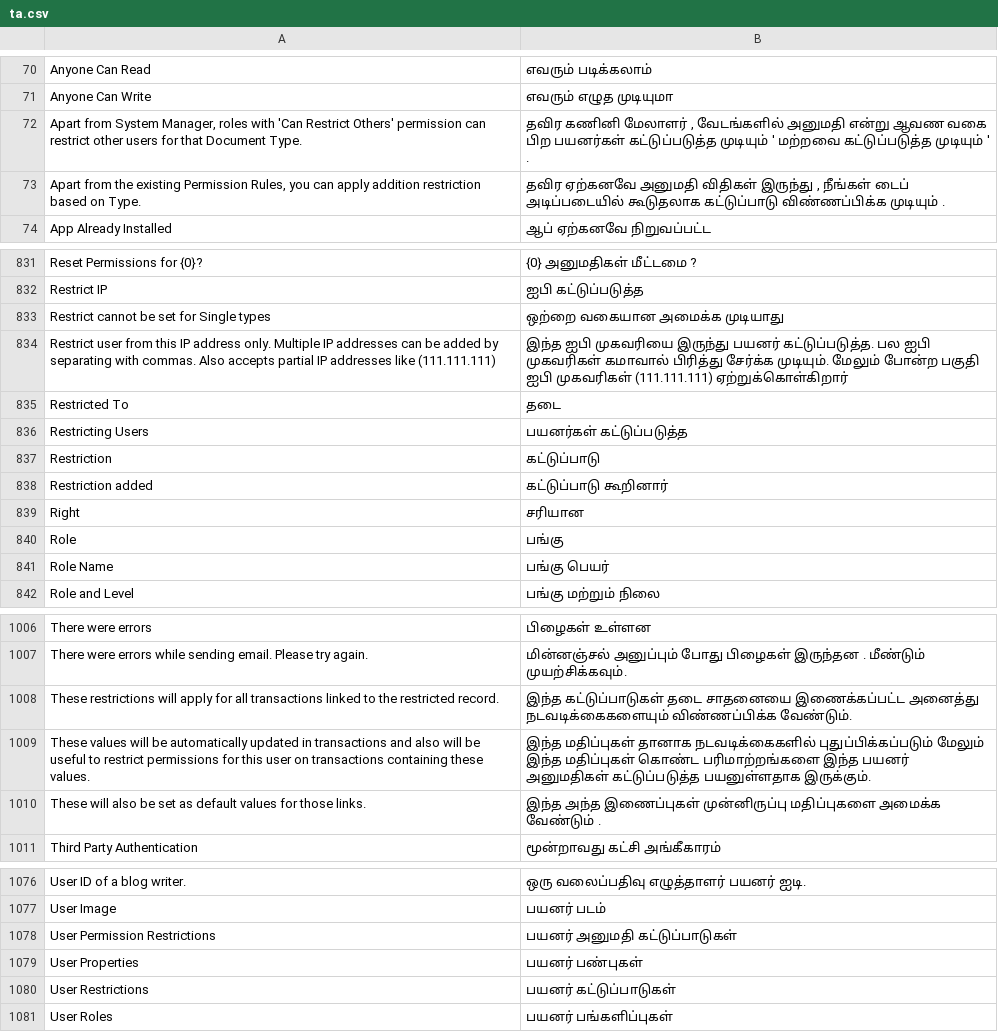
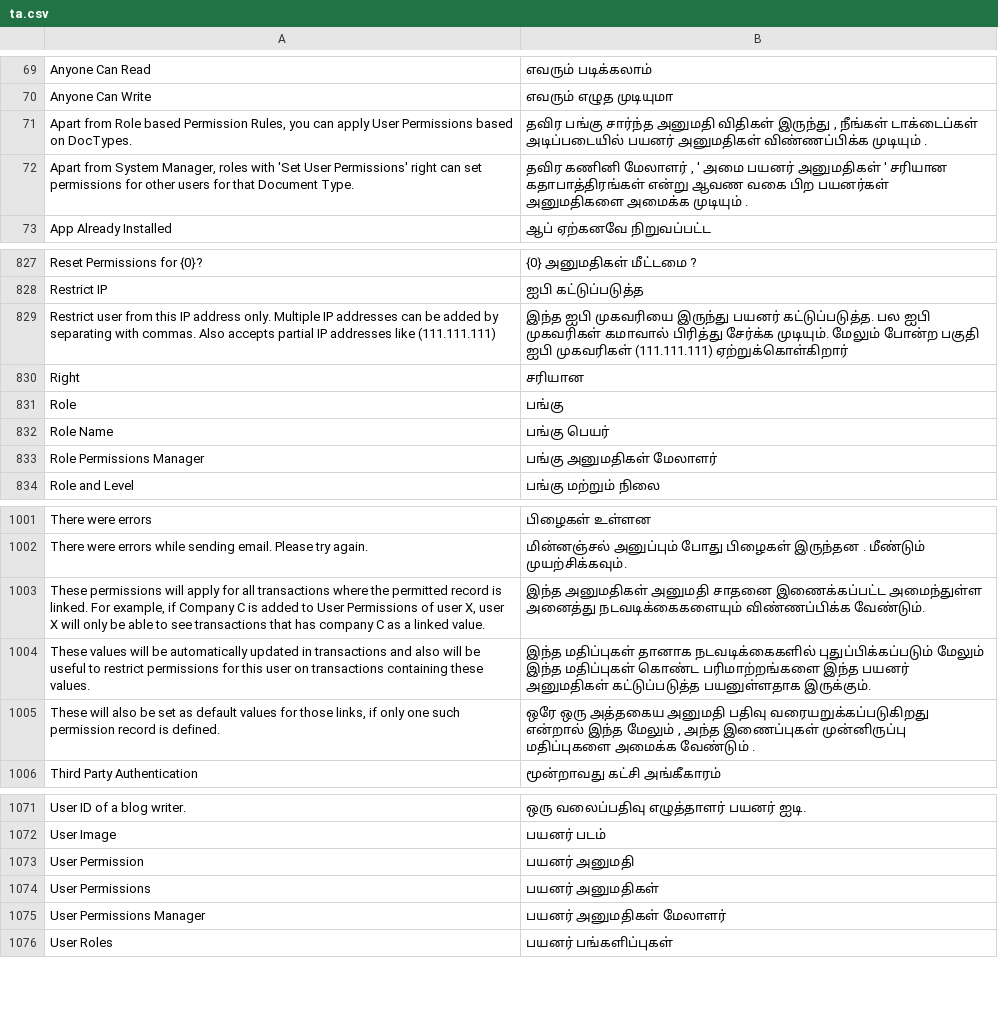
Before and after one commit to experiments001/frappe-sqlite, a CSV file: frappe/translations/ta.csv, drawn as a sheet; only a part is shown, gaps mark what is left out; the diff covers the shown part only.

Commit message:
Translations

```diff
--- a/frappe/translations/ta.csv
+++ b/frappe/translations/ta.csv
@@ -76,4 +75,4 @@ Anyone Can Read,எவரும் படிக்கலாம்
 Anyone Can Write,எவரும் எழுத முடியுமா
-"Apart from System Manager, roles with 'Can Restrict Others' permission can restrict other users for that Document Type.","தவிர கணினி மேலாளர் , வேடங்களில் அனுமதி என்று ஆவண வகை பிற பயனர்கள் கட்டுப்படுத்த முடியும் ' மற்றவை கட்டுப்படுத்த முடியும் ' ."
-"Apart from the existing Permission Rules, you can apply addition restriction based on Type.","தவிர ஏற்கனவே அனுமதி விதிகள் இருந்து , நீங்கள் டைப் அடிப்படையில் கூடுதலாக கட்டுப்பாடு விண்ணப்பிக்க முடியும் ."
+"Apart from Role based Permission Rules, you can apply User Permissions based on DocTypes.","தவிர பங்கு சார்ந்த அனுமதி விதிகள் இருந்து , நீங்கள் டாக்டைப்கள் அடிப்படையில் பயனர் அனுமதிகள் விண்ணப்பிக்க முடியும் ."
+"Apart from System Manager, roles with 'Set User Permissions' right can set permissions for other users for that Document Type.","தவிர கணினி மேலாளர் , ' அமை பயனர் அனுமதிகள் ' சரியான கதாபாத்திரங்கள் என்று ஆவண வகை பிற பயனர்கள் அனுமதிகளை அமைக்க முடியும் ."
 App Already Installed,ஆப் ஏற்கனவே நிறுவப்பட்ட
@@ -838,8 +834,3 @@ Reset Permissions for {0}?,{0} அனுமதிகள் மீட்டமை
 Restrict IP,ஐபி கட்டுப்படுத்த
-Restrict cannot be set for Single types,ஒற்றை வகையான அமைக்க முடியாது
 Restrict user from this IP address only. Multiple IP addresses can be added by separating with commas. Also accepts partial IP addresses like (111.111.111),இந்த ஐபி முகவரியை இருந்து பயனர் கட்டுப்படுத்த. பல ஐபி முகவரிகள் கமாவால் பிரித்து சேர்க்க முடியும். மேலும் போன்ற பகுதி ஐபி முகவரிகள் (111.111.111) ஏற்றுக்கொள்கிறார்
-Restricted To,தடை
-Restricting Users,பயனர்கள் கட்டுப்படுத்த
-Restriction,கட்டுப்பாடு
-Restriction added,கட்டுப்பாடு கூறினார்
 Right,சரியான
@@ -847,2 +838,3 @@ Role,பங்கு
 Role Name,பங்கு பெயர்
+Role Permissions Manager,பங்கு அனுமதிகள் மேலாளர்
 Role and Level,பங்கு மற்றும் நிலை
@@ -1013,5 +1008,5 @@ There were errors,பிழைகள் உள்ளன
 There were errors while sending email. Please try again.,மின்னஞ்சல் அனுப்பும் போது பிழைகள் இருந்தன . மீண்டும் முயற்சிக்கவும்.
-These restrictions will apply for all transactions linked to the restricted record.,இந்த கட்டுப்பாடுகள் தடை சாதனையை இணைக்கப்பட்ட அனைத்து நடவடிக்கைகளையும் விண்ணப்பிக்க வேண்டும்.
+"These permissions will apply for all transactions where the permitted record is linked. For example, if Company C is added to User Permissions of user X, user X will only be able to see transactions that has company C as a linked value.",இந்த அனுமதிகள் அனுமதி சாதனை இணைக்கப்பட்ட அமைந்துள்ள அனைத்து நடவடிக்கைகளையும் விண்ணப்பிக்க வேண்டும்.
 These values will be automatically updated in transactions and also will be useful to restrict permissions for this user on transactions containing these values.,இந்த மதிப்புகள் தானாக நடவடிக்கைகளில் புதுப்பிக்கப்படும் மேலும் இந்த மதிப்புகள் கொண்ட பரிமாற்றங்களை இந்த பயனர் அனுமதிகள் கட்டுப்படுத்த பயனுள்ளதாக இருக்கும்.
-These will also be set as default values for those links.,இந்த அந்த இணைப்புகள் முன்னிருப்பு மதிப்புகளை அமைக்க வேண்டும் .
+"These will also be set as default values for those links, if only one such permission record is defined.","ஒரே ஒரு அத்தகைய அனுமதி பதிவு வரையறுக்கப்படுகிறது என்றால் இந்த மேலும் , அந்த இணைப்புகள் முன்னிருப்பு மதிப்புகளை அமைக்க வேண்டும் ."
 Third Party Authentication,மூன்றாவது கட்சி அங்கீகாரம்
@@ -1086,5 +1081,5 @@ User ID of a blog writer.,ஒரு வலைப்பதிவு எழுத
 User Image,பயனர் படம்
-User Permission Restrictions,பயனர் அனுமதி கட்டுப்பாடுகள்
-User Properties,பயனர் பண்புகள்
-User Restrictions,பயனர் கட்டுப்பாடுகள்
+User Permission,பயனர் அனுமதி
+User Permissions,பயனர் அனுமதிகள்
+User Permissions Manager,பயனர் அனுமதிகள் மேலாளர்
 User Roles,பயனர் பங்களிப்புகள்
```
Also changed, not shown: 22 added rows, 21 removed rows and 16 edited cells elsewhere in this file, frappe/translations/el.csv, frappe/translations/hi.csv, 14 other files.
